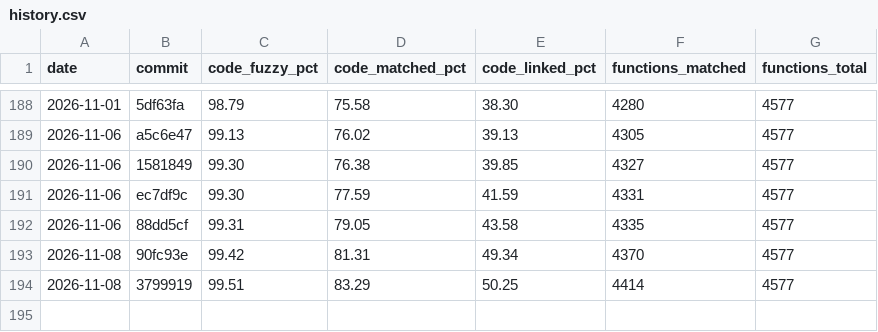
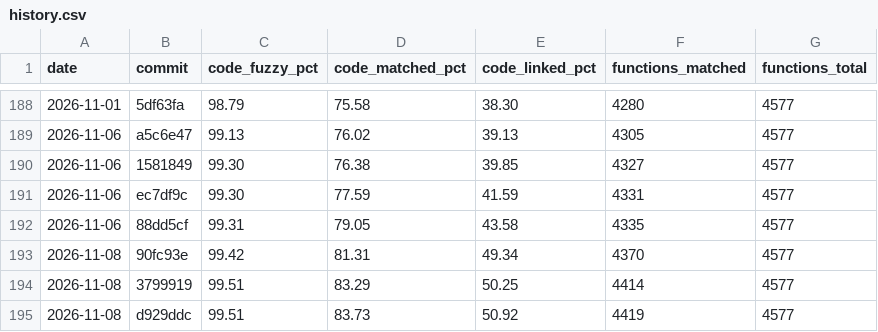
Before and after one commit to YggdrasziI/ts2-castaway-decomp, a CSV file: progress/eur/history.csv, drawn as a sheet; only a part is shown, gaps mark what is left out.

Commit message:
Update progress badges

```diff
--- a/progress/eur/history.csv
+++ b/progress/eur/history.csv
@@ -194 +194,2 @@ date,commit,code_fuzzy_pct,code_matched_pct,code_linked_pct,functions_matched,fu
 2026-11-08,3799919,99.51,83.29,50.25,4414,4577
+2026-11-08,d929ddc,99.51,83.73,50.92,4419,4577
```
Also changed, not shown: 4 other files.
